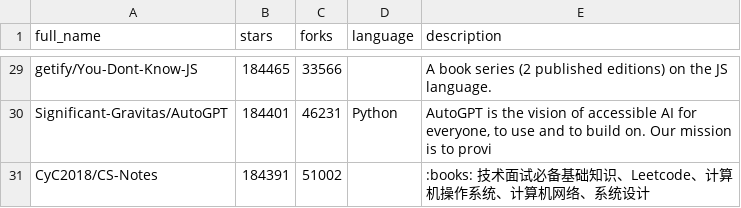
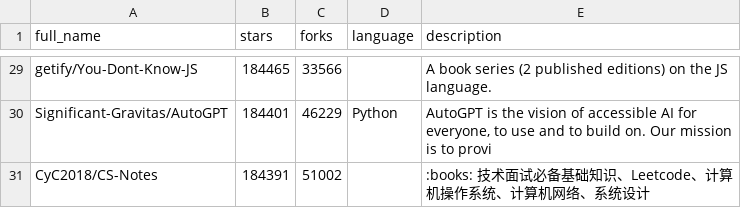
Before and after one commit to pengzz9527/trendsync-data, a CSV file: data/trending.csv, drawn as a sheet; only a part is shown, gaps mark what is left out; the diff covers the shown part only.

```diff
--- a/data/trending.csv
+++ b/data/trending.csv
@@ -29,3 +29,3 @@ full_name,stars,forks,language,description
 "getify/You-Dont-Know-JS",184465,33566,"","A book series (2 published editions) on the JS language."
-"Significant-Gravitas/AutoGPT",184401,46231,"Python","AutoGPT is the vision of accessible AI for everyone, to use and to build on. Our mission is to provi"
+"Significant-Gravitas/AutoGPT",184401,46229,"Python","AutoGPT is the vision of accessible AI for everyone, to use and to build on. Our mission is to provi"
 "CyC2018/CS-Notes",184391,51002,"",":books: 技术面试必备基础知识、Leetcode、计算机操作系统、计算机网络、系统设计"
```
Also changed, not shown: 28 edited cells elsewhere in this file.
